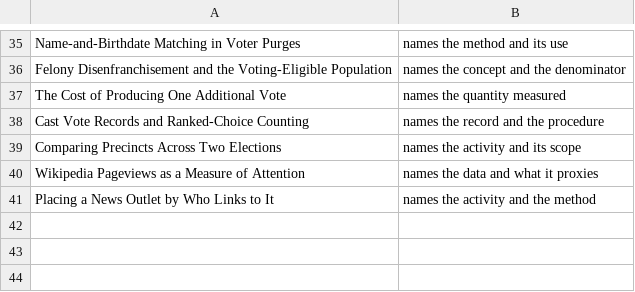
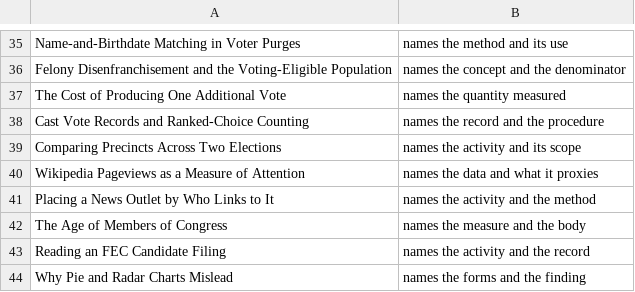
Before and after one commit to jcervas/democracys-data, a TSV file: labs/_lib/check-titles-reviewed.tsv, drawn as a sheet; only a part is shown, gaps mark what is left out; the diff names each change by its address in the sheet, - before the commit and + after, or states it on an @@ line.

```diff
--- a/labs/_lib/check-titles-reviewed.tsv
+++ b/labs/_lib/check-titles-reviewed.tsv
+row 42: The Age of Members of Congress | names the measure and the body
+row 43: Reading an FEC Candidate Filing | names the activity and the record
+row 44: Why Pie and Radar Charts Mislead | names the forms and the finding
```
Also changed, not shown: 11 other files.
